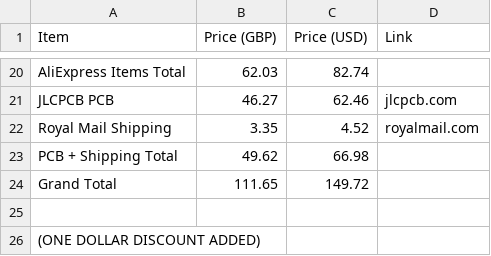
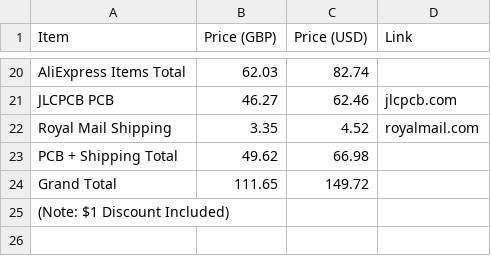
Before and after one commit to OneForFreedom/FreeBoard-V2, a CSV file: BOM.csv, drawn as a sheet; only a part is shown, gaps mark what is left out.

Commit message:
Update BOM.csv

```diff
--- a/BOM.csv
+++ b/BOM.csv
@@ -24,3 +24,2 @@ PCB + Shipping Total,49.62,66.98,
 Grand Total,111.65,149.72,
-
-(ONE DOLLAR DISCOUNT ADDED)
+(Note: $1 Discount Included)
```
